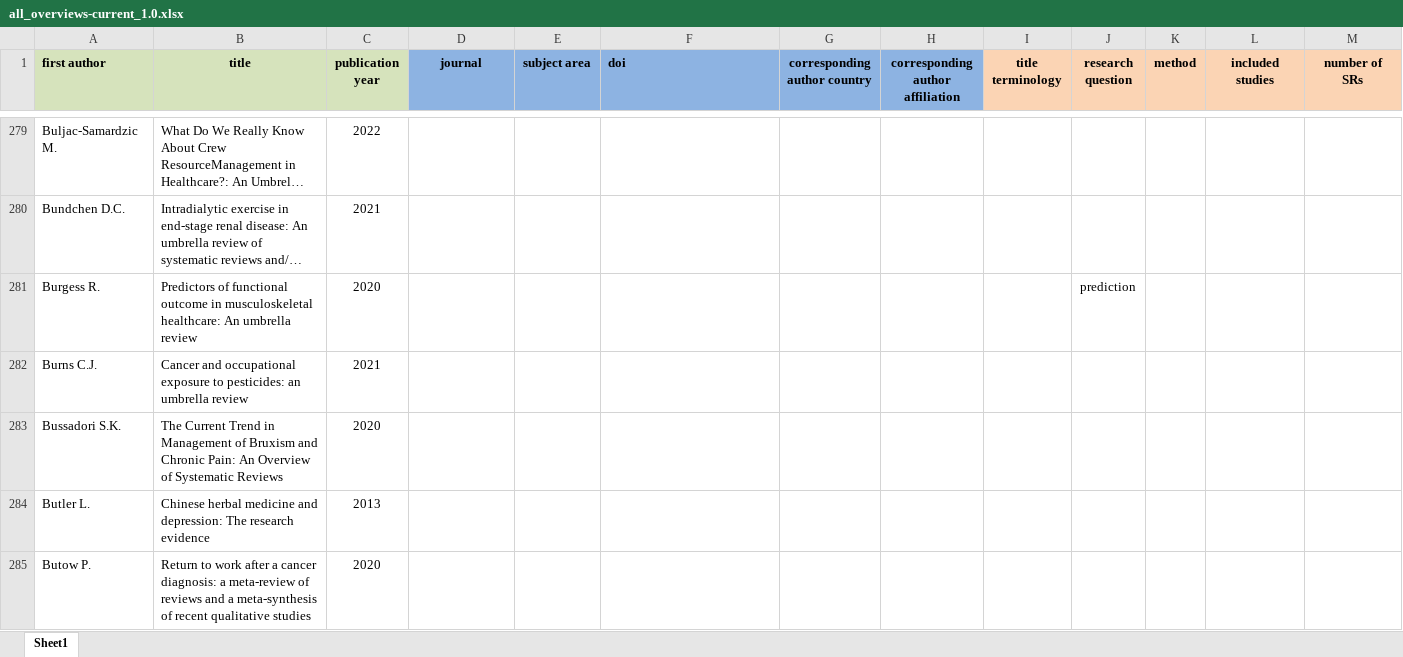
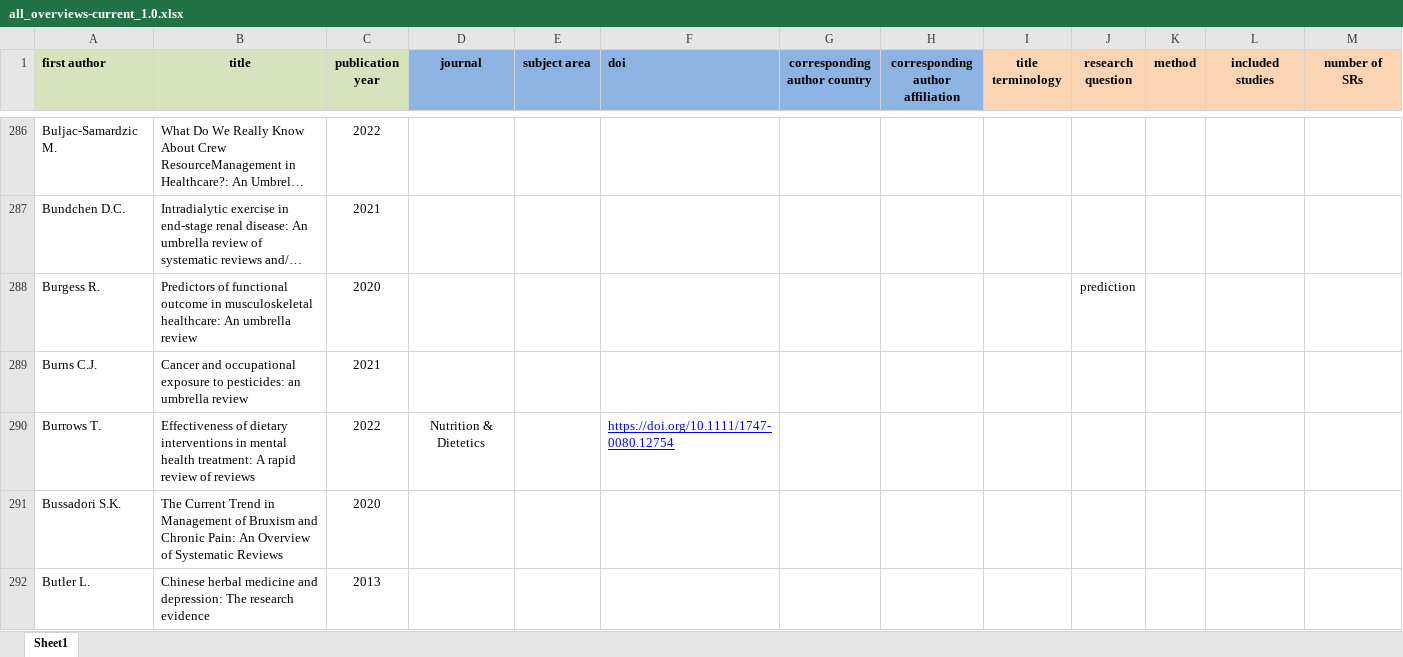
Before and after one commit to bougioukas/overview_megadatabase, an Excel workbook: data/all_overviews-current_1.0.xlsx, sheet Sheet1, drawn as a sheet; only a part is shown, gaps mark what is left out; the shorter side is filled out with more unchanged rows; long unchanged cells end in …; values as stored, in another font and other column widths than the file's, no borders; rows hold the shown columns only; the diff covers the shown part only; the diff names each change by its address in the sheet, - before the commit and + after, or states it on an @@ line.

```diff
--- a/data/all_overviews-current_1.0.xlsx (sheet Sheet1)
+++ b/data/all_overviews-current_1.0.xlsx (sheet Sheet1)
+row 290: Burrows T. | Effectiveness of dietary interventions in mental health treatment: A rapid review of reviews | 2022 | Nutrition & Dietetics |  | https://doi.org/10.1111/1747-0080.12754
```
Also changed, not shown: 74 added rows, 1 removed row and 1 edited cell elsewhere in this sheet, data/methods.xlsx, 2 other files.
